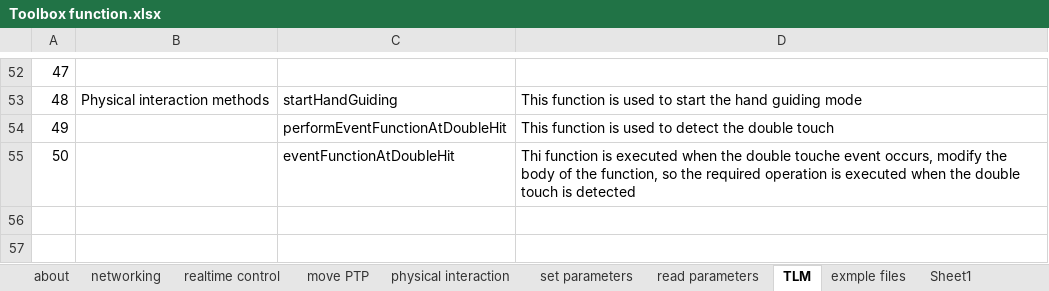
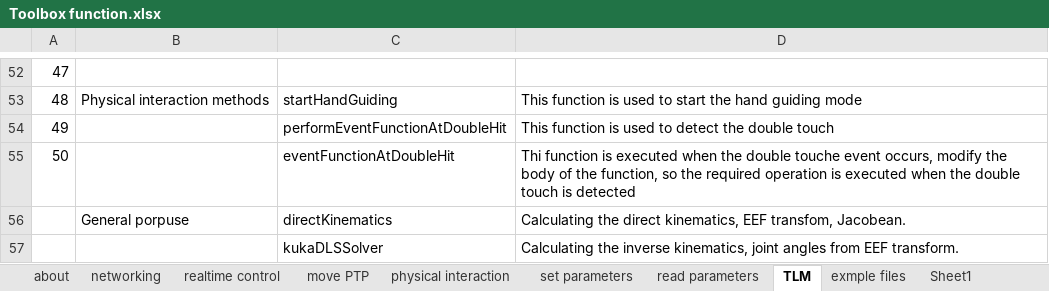
Before and after one commit to Modi1987/KST-Kuka-Sunrise-Toolbox, an Excel workbook: Toolbox function.xlsx, sheet TLM, drawn as a sheet; only a part is shown, gaps mark what is left out; values as stored, in another font and other column widths than the file's, no cell formats; the diff names each change by its address in the sheet, - before the commit and + after, or states it on an @@ line.

Commit message:
new example, drawing a circle in realtime, and new functions, the general porpuse group of functions, used to calculate direct kinematics, and inverse kinematics of the KUKA iiwa 7 r 800 robot

```diff
--- a/Toolbox function.xlsx (sheet TLM)
+++ b/Toolbox function.xlsx (sheet TLM)
+row 56:  | General porpuse | directKinematics | Calculating the direct kinematics, EEF transfom, Jacobean.
+row 57:  |  | kukaDLSSolver | Calculating the inverse kinematics, joint angles from EEF transform.
```
Also changed, not shown: sheet exmple files, sheet read parameters, sheet set parameters, sheet move PTP, sheet realtime control, sheet networking, 1 more sheet, cell formats, 9 other files.
